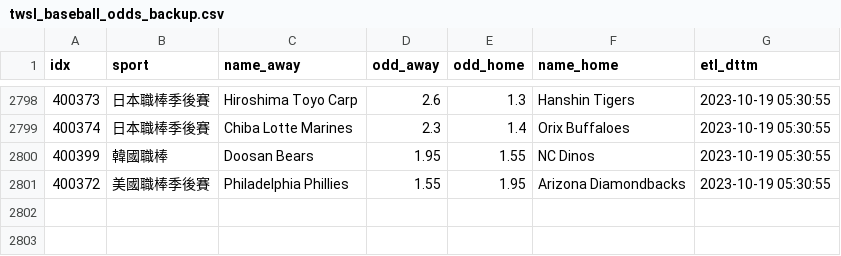
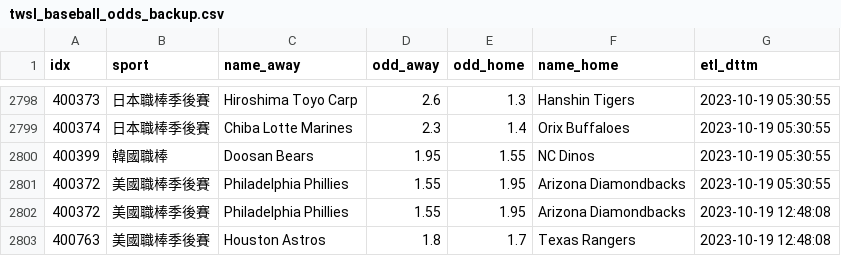
Before and after one commit to achilles0926/tw_sport_lottery, a CSV file: twsl_baseball_odds_backup.csv, drawn as a sheet; only a part is shown, gaps mark what is left out; the diff names each change by its address in the sheet, - before the commit and + after, or states it on an @@ line.

```diff
--- a/twsl_baseball_odds_backup.csv
+++ b/twsl_baseball_odds_backup.csv
+row 2802: 400372 | 美國職棒季後賽 | Philadelphia Phillies | 1.55 | 1.95 | Arizona Diamondbacks | 2023-10-19 12:48:08
+row 2803: 400763 | 美國職棒季後賽 | Houston Astros | 1.8 | 1.7 | Texas Rangers | 2023-10-19 12:48:08
```
Also changed, not shown: twsl_baseball_odds_base.csv, twsl_baseball_odds_new.csv.
